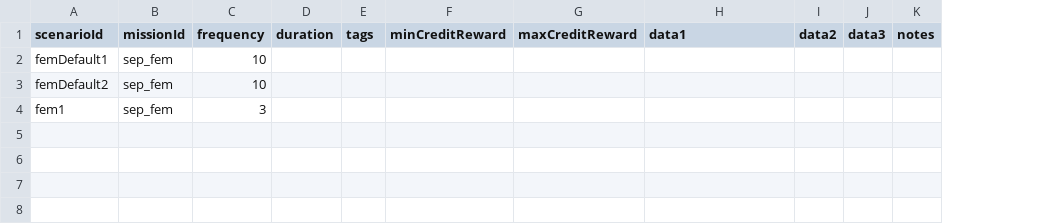
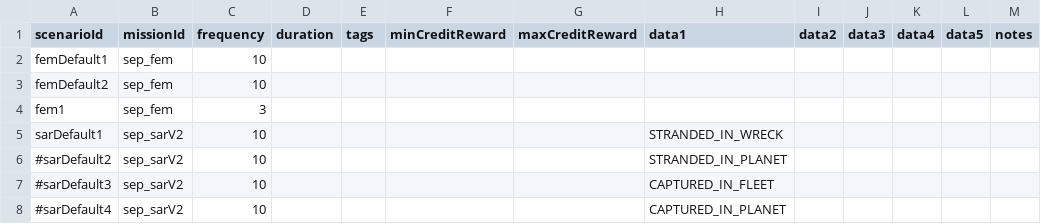
Before and after one commit to AudaxLudos/sector-expansion-pack, a CSV file: data/campaign/sep_mission_scenarios.csv, drawn as a sheet; the diff names each change by its address in the sheet, - before the commit and + after, or states it on an @@ line.

```diff
--- a/data/campaign/sep_mission_scenarios.csv
+++ b/data/campaign/sep_mission_scenarios.csv
+column K (data4), empty
+column L (data5), empty
+row 5: sarDefault1 | sep_sarV2 | 10 |  |  |  |  | STRANDED_IN_WRECK
+row 6: #sarDefault2 | sep_sarV2 | 10 |  |  |  |  | STRANDED_IN_PLANET
+row 7: #sarDefault3 | sep_sarV2 | 10 |  |  |  |  | CAPTURED_IN_FLEET
+row 8: #sarDefault4 | sep_sarV2 | 10 |  |  |  |  | CAPTURED_IN_PLANET
```
Also changed, not shown: data/campaign/bar_events.csv, data/campaign/person_missions.csv, 6 other files.
